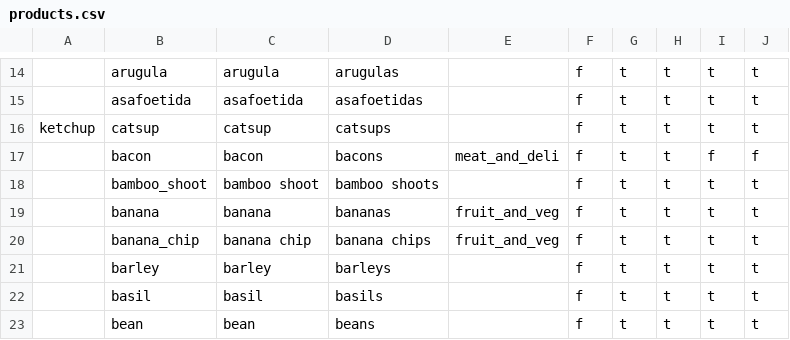
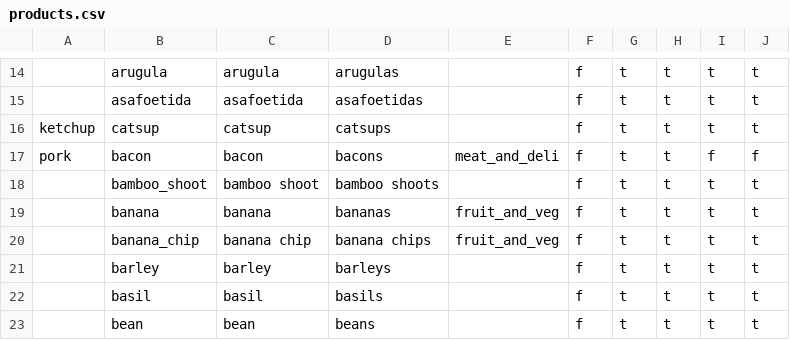
Before and after one commit to openculinary/backend, a CSV file: scripts/data/products.csv, drawn as a sheet; only a part is shown, gaps mark what is left out; the diff names each change by its address in the sheet, - before the commit and + after, or states it on an @@ line.

Commit message:
Data management: assign 'pork' as the parent product of 'bacon'

```diff
--- a/scripts/data/products.csv
+++ b/scripts/data/products.csv
-A17: (empty)
+A17: pork
```
